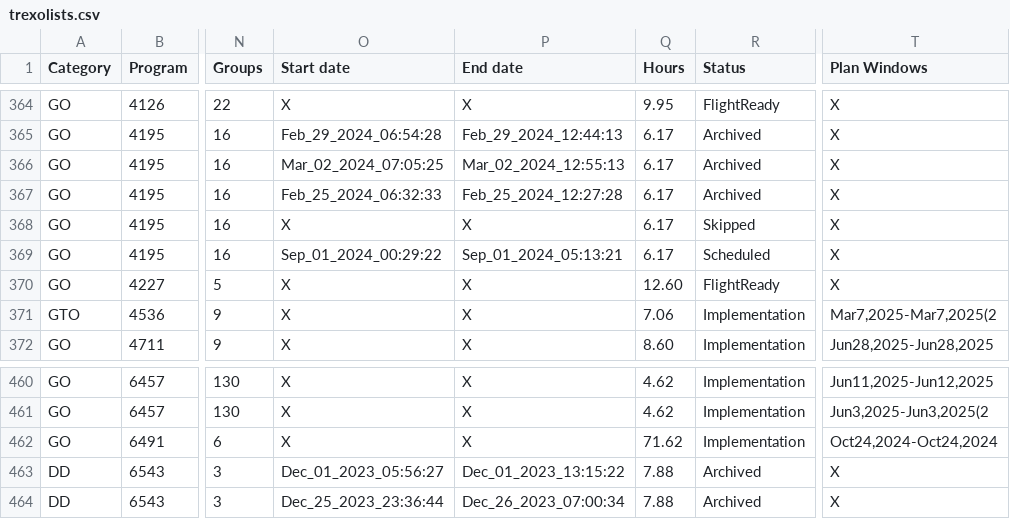
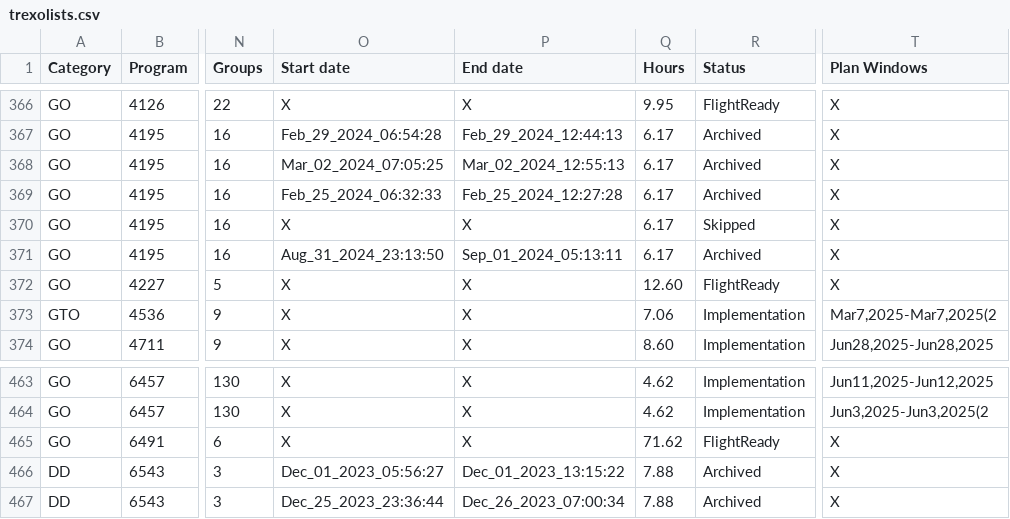
Before and after one commit to pcubillos/gen_tso, a CSV file: gen_tso/data/trexolists.csv, drawn as a sheet; only a part is shown, gaps mark what is left out; addresses are those after the commit; the diff covers the shown part only; the diff names each change by its address in the sheet, - before the commit and + after, or states it on an @@ line.

```diff
--- a/gen_tso/data/trexolists.csv
+++ b/gen_tso/data/trexolists.csv
-O371 (Start date): Sep_01_2024_00:29:22
+O371 (Start date): Aug_31_2024_23:13:50
-P371 (End date): Sep_01_2024_05:13:21
+P371 (End date): Sep_01_2024_05:13:11
-R371 (Status): Scheduled
+R371 (Status): Archived
-R465 (Status): Implementation
+R465 (Status): FlightReady
-T465 (Plan Windows): Oct24,2024-Oct24,2024
+T465 (Plan Windows): X
```
Also changed, not shown: 3 added rows and 86 edited cells elsewhere in this file, 5 other files.
